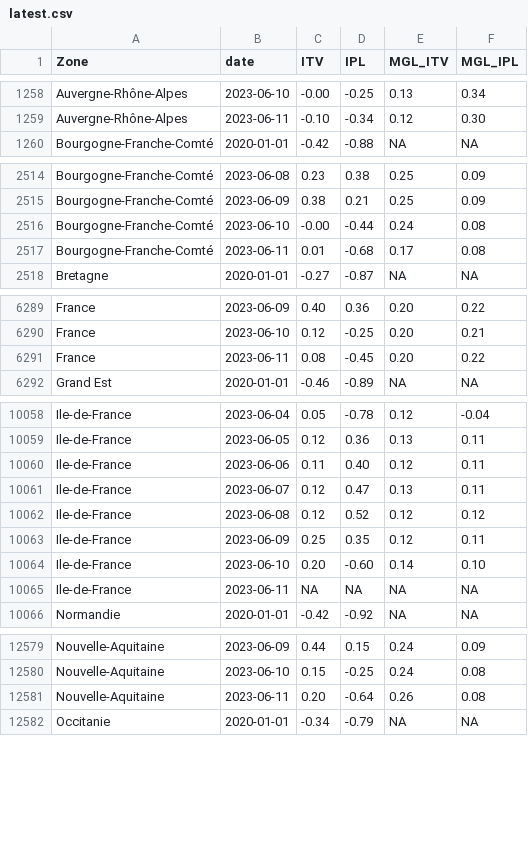
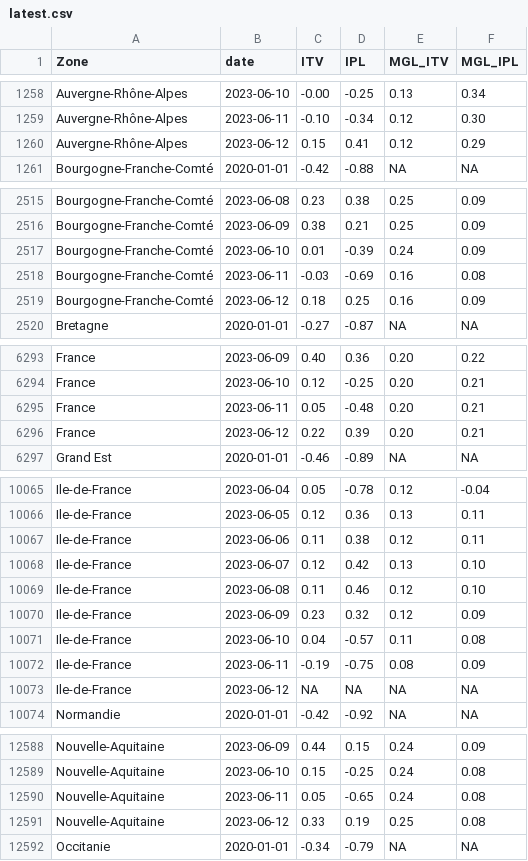
Before and after one commit to CEREMA/data-trafic, a CSV file: fr/latest.csv, drawn as a sheet; only a part is shown, gaps mark what is left out; the diff covers the shown part only.

```diff
--- a/fr/latest.csv
+++ b/fr/latest.csv
@@ -1259,2 +1259,3 @@ Auvergne-Rhône-Alpes,2023-06-10,-0.00,-0.25,0.13,0.34
 Auvergne-Rhône-Alpes,2023-06-11,-0.10,-0.34,0.12,0.30
+Auvergne-Rhône-Alpes,2023-06-12,0.15,0.41,0.12,0.29
 Bourgogne-Franche-Comté,2020-01-01,-0.42,-0.88,NA,NA
@@ -2515,4 +2516,5 @@ Bourgogne-Franche-Comté,2023-06-08,0.23,0.38,0.25,0.09
 Bourgogne-Franche-Comté,2023-06-09,0.38,0.21,0.25,0.09
-Bourgogne-Franche-Comté,2023-06-10,-0.00,-0.44,0.24,0.08
-Bourgogne-Franche-Comté,2023-06-11,0.01,-0.68,0.17,0.08
+Bourgogne-Franche-Comté,2023-06-10,0.01,-0.39,0.24,0.09
+Bourgogne-Franche-Comté,2023-06-11,-0.03,-0.69,0.16,0.08
+Bourgogne-Franche-Comté,2023-06-12,0.18,0.25,0.16,0.09
 Bretagne,2020-01-01,-0.27,-0.87,NA,NA
@@ -6290,3 +6294,4 @@ France,2023-06-09,0.40,0.36,0.20,0.22
 France,2023-06-10,0.12,-0.25,0.20,0.21
-France,2023-06-11,0.08,-0.45,0.20,0.22
+France,2023-06-11,0.05,-0.48,0.20,0.21
+France,2023-06-12,0.22,0.39,0.20,0.21
 Grand Est,2020-01-01,-0.46,-0.89,NA,NA
@@ -10059,8 +10066,9 @@ Ile-de-France,2023-06-04,0.05,-0.78,0.12,-0.04
 Ile-de-France,2023-06-05,0.12,0.36,0.13,0.11
-Ile-de-France,2023-06-06,0.11,0.40,0.12,0.11
-Ile-de-France,2023-06-07,0.12,0.47,0.13,0.11
-Ile-de-France,2023-06-08,0.12,0.52,0.12,0.12
-Ile-de-France,2023-06-09,0.25,0.35,0.12,0.11
-Ile-de-France,2023-06-10,0.20,-0.60,0.14,0.10
-Ile-de-France,2023-06-11,NA,NA,NA,NA
+Ile-de-France,2023-06-06,0.11,0.38,0.12,0.11
+Ile-de-France,2023-06-07,0.12,0.42,0.13,0.10
+Ile-de-France,2023-06-08,0.11,0.46,0.12,0.10
+Ile-de-France,2023-06-09,0.23,0.32,0.12,0.09
+Ile-de-France,2023-06-10,0.04,-0.57,0.11,0.08
+Ile-de-France,2023-06-11,-0.19,-0.75,0.08,0.09
+Ile-de-France,2023-06-12,NA,NA,NA,NA
 Normandie,2020-01-01,-0.42,-0.92,NA,NA
@@ -12580,3 +12589,4 @@ Nouvelle-Aquitaine,2023-06-09,0.44,0.15,0.24,0.09
 Nouvelle-Aquitaine,2023-06-10,0.15,-0.25,0.24,0.08
-Nouvelle-Aquitaine,2023-06-11,0.20,-0.64,0.26,0.08
+Nouvelle-Aquitaine,2023-06-11,0.05,-0.65,0.24,0.08
+Nouvelle-Aquitaine,2023-06-12,0.33,0.19,0.25,0.08
 Occitanie,2020-01-01,-0.34,-0.79,NA,NA
```
Also changed, not shown: 8 added rows and 1 edited cell elsewhere in this file, collectivites/paris_brut_latest.csv, collectivites/paris_latest.csv, 2 other files.
